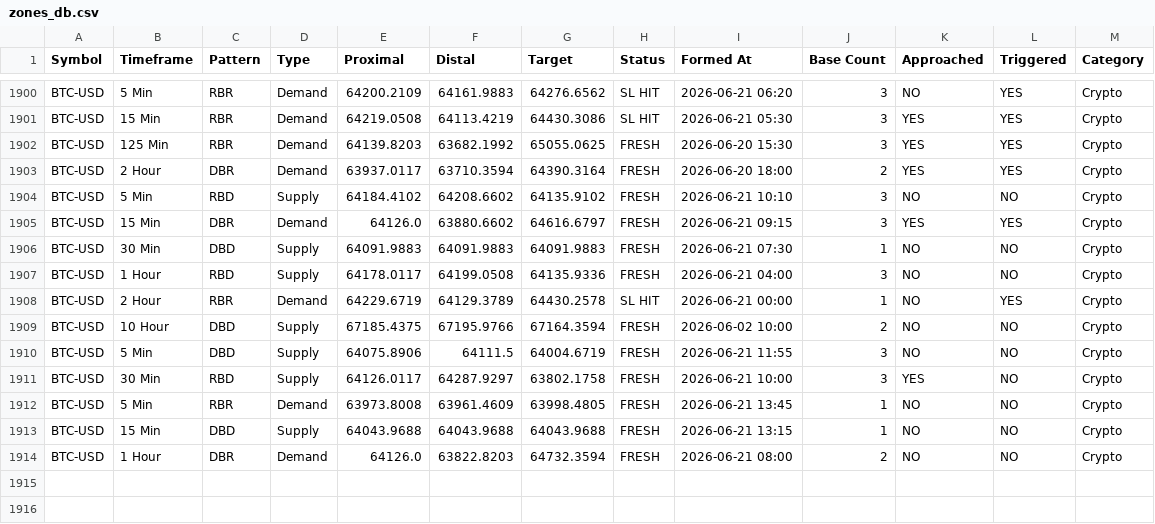
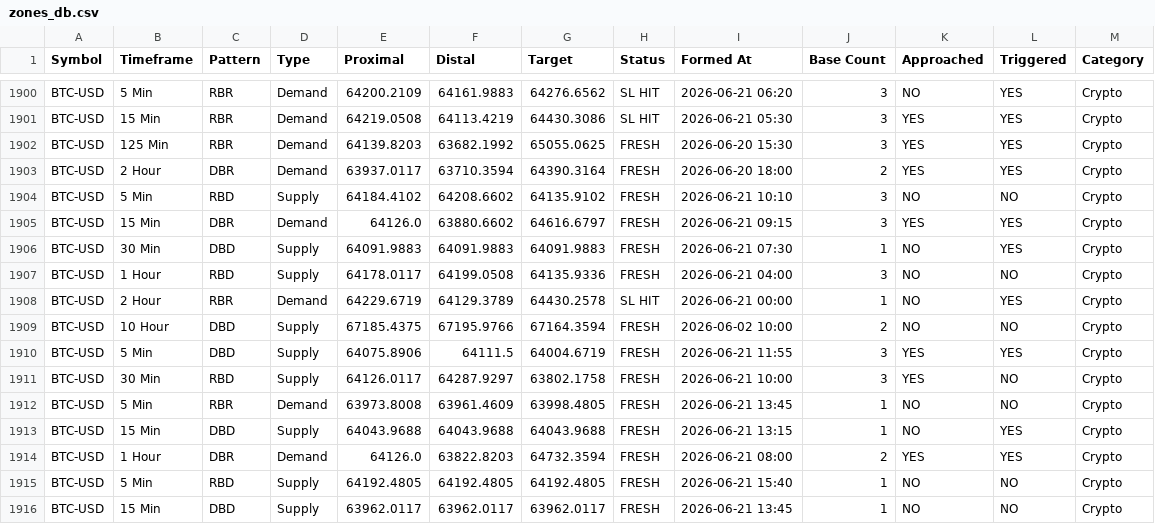
Before and after one commit to deepak99789/supply-demand-app, a CSV file: zones_db.csv, drawn as a sheet; only a part is shown, gaps mark what is left out.

```diff
--- a/zones_db.csv
+++ b/zones_db.csv
@@ -1905,3 +1905,3 @@ BTC-USD,5 Min,RBD,Supply,64184.4102,64208.6602,64135.9102,FRESH,2026-06-21 10:10
 BTC-USD,15 Min,DBR,Demand,64126.0,63880.6602,64616.6797,FRESH,2026-06-21 09:15,3,YES,YES,Crypto
-BTC-USD,30 Min,DBD,Supply,64091.9883,64091.9883,64091.9883,FRESH,2026-06-21 07:30,1,NO,NO,Crypto
+BTC-USD,30 Min,DBD,Supply,64091.9883,64091.9883,64091.9883,FRESH,2026-06-21 07:30,1,NO,YES,Crypto
 BTC-USD,1 Hour,RBD,Supply,64178.0117,64199.0508,64135.9336,FRESH,2026-06-21 04:00,3,NO,NO,Crypto
@@ -1909,6 +1909,8 @@ BTC-USD,2 Hour,RBR,Demand,64229.6719,64129.3789,64430.2578,SL HIT,2026-06-21 00:
 BTC-USD,10 Hour,DBD,Supply,67185.4375,67195.9766,67164.3594,FRESH,2026-06-02 10:00,2,NO,NO,Crypto
-BTC-USD,5 Min,DBD,Supply,64075.8906,64111.5,64004.6719,FRESH,2026-06-21 11:55,3,NO,NO,Crypto
+BTC-USD,5 Min,DBD,Supply,64075.8906,64111.5,64004.6719,FRESH,2026-06-21 11:55,3,YES,YES,Crypto
 BTC-USD,30 Min,RBD,Supply,64126.0117,64287.9297,63802.1758,FRESH,2026-06-21 10:00,3,YES,NO,Crypto
 BTC-USD,5 Min,RBR,Demand,63973.8008,63961.4609,63998.4805,FRESH,2026-06-21 13:45,1,NO,NO,Crypto
-BTC-USD,15 Min,DBD,Supply,64043.9688,64043.9688,64043.9688,FRESH,2026-06-21 13:15,1,NO,NO,Crypto
-BTC-USD,1 Hour,DBR,Demand,64126.0,63822.8203,64732.3594,FRESH,2026-06-21 08:00,2,NO,NO,Crypto
+BTC-USD,15 Min,DBD,Supply,64043.9688,64043.9688,64043.9688,FRESH,2026-06-21 13:15,1,NO,YES,Crypto
+BTC-USD,1 Hour,DBR,Demand,64126.0,63822.8203,64732.3594,FRESH,2026-06-21 08:00,2,YES,YES,Crypto
+BTC-USD,5 Min,RBD,Supply,64192.4805,64192.4805,64192.4805,FRESH,2026-06-21 15:40,1,NO,NO,Crypto
+BTC-USD,15 Min,DBD,Supply,63962.0117,63962.0117,63962.0117,FRESH,2026-06-21 13:45,1,NO,NO,Crypto
```
